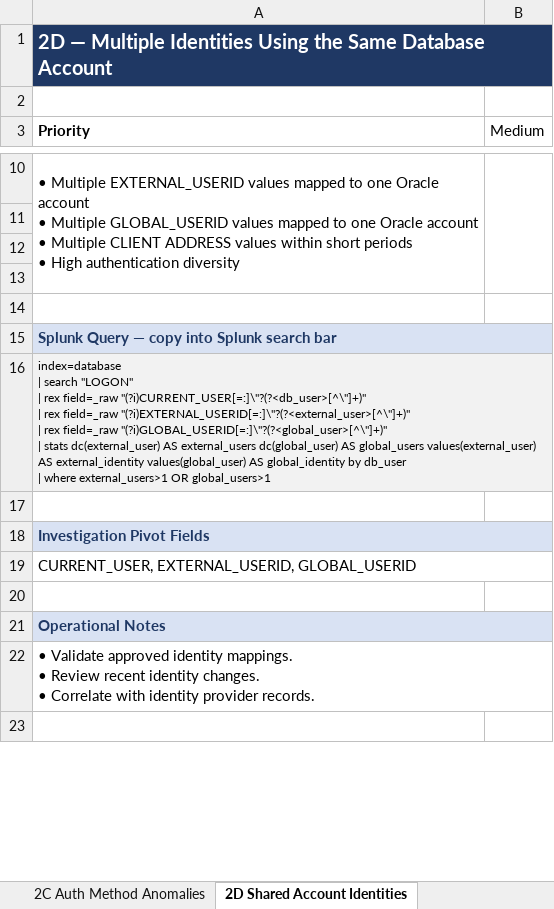
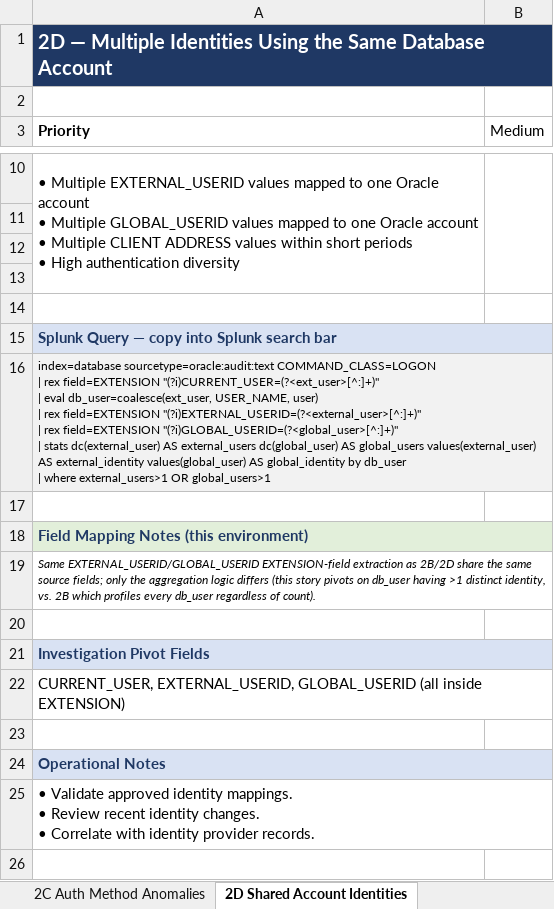
Before and after one commit to the4deathlyhallows/light-from-the-shadows, an Excel workbook: Hunts/hunt2_credential_access_proxy_auth_tracker.xlsx, sheet 2D Shared Account Identities, drawn as a sheet; only a part is shown, gaps mark what is left out; values as stored, in another font and other column widths than the file's, no borders; addresses are those after the commit; ↵ is a line break in a cell; the diff names each change by its address in the sheet, - before the commit and + after, or states it on an @@ line.

```diff
--- a/Hunts/hunt2_credential_access_proxy_auth_tracker.xlsx (sheet 2D Shared Account Identities)
+++ b/Hunts/hunt2_credential_access_proxy_auth_tracker.xlsx (sheet 2D Shared Account Identities)
-A16 (Priority): index=database ↵ | search "LOGON" ↵ | rex field=_raw "(?i)CURRENT_USER[=:]\"?(?<db_user>[^\"]+)" ↵ | rex field=_raw "(?i)EXTERNAL_USERID[=:]\"?(?<external_user>[^\"]+)" ↵ | rex field=_raw "(?i)GLOBAL_USERID[=:]\"?(?<global_user>[^\"]+)" ↵ | stats…
+A16 (Priority): index=database sourcetype=oracle:audit:text COMMAND_CLASS=LOGON ↵ | rex field=EXTENSION "(?i)CURRENT_USER=(?<ext_user>[^:]+)" ↵ | eval db_user=coalesce(ext_user, USER_NAME, user) ↵ | rex field=EXTENSION "(?i)EXTERNAL_USERID=(?<external_user>[^:]+)" ↵ | rex field=EXTENSION "(?i)GLOBAL_USERID=(?<global_user>[^:]+)" ↵ | stats…
+row 17: (empty)
+row 18: Field Mapping Notes (this environment)
+row 19: Same EXTERNAL_USERID/GLOBAL_USERID EXTENSION-field extraction as 2B/2D share the same source fields; only the aggregation logic differs (this story pivots on db_user having >1 distinct identity, vs. 2B which profiles every db_user regardless of count).
-A22 (Priority): …EXTERNAL_USERID, GLOBAL_USERID
+A22 (Priority): …EXTERNAL_USERID, GLOBAL_USERID (all inside EXTENSION)
```
Also changed, not shown: sheet 2E First-Time Auth Source, sheet 2A Proxy Impersonation, sheet 2C Auth Method Anomalies, sheet 2B External Identity Mapping, sheet Summary.
